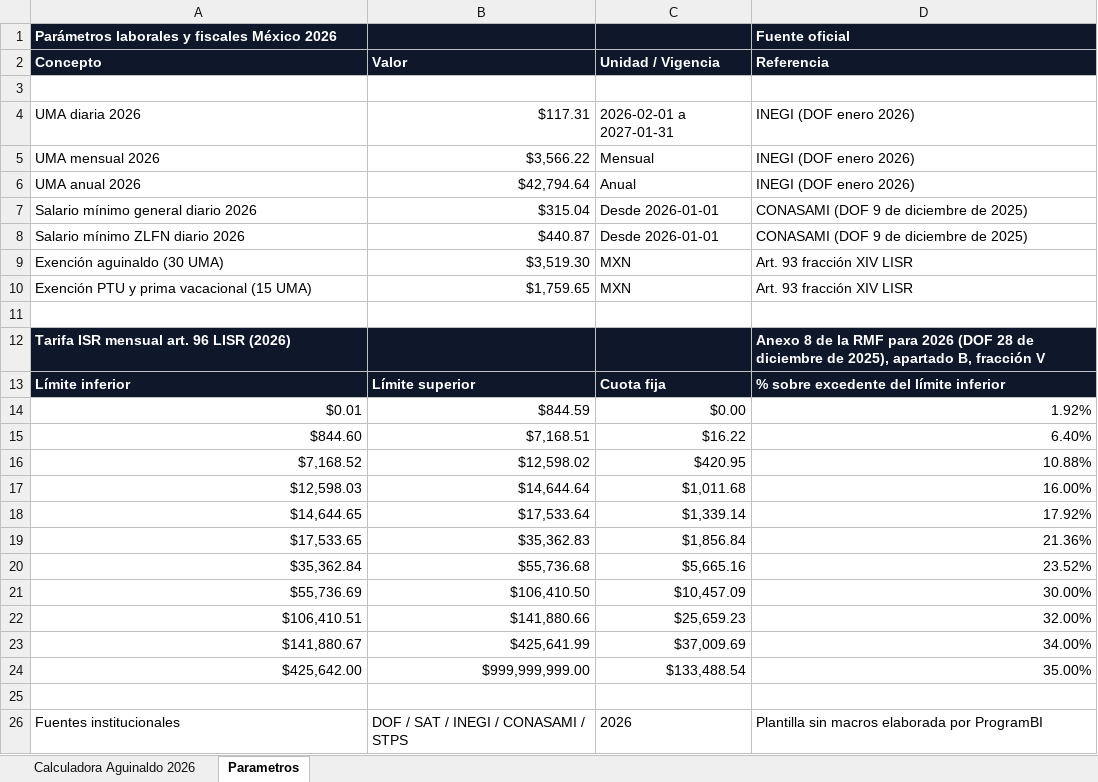
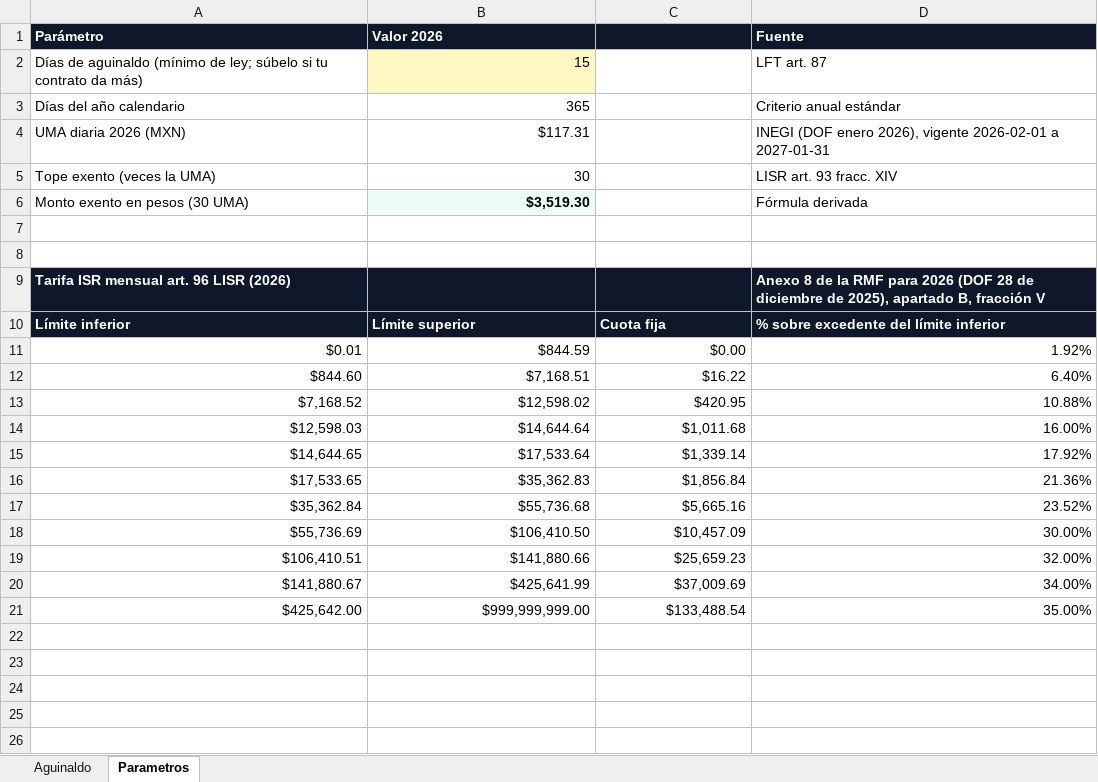
Before and after one commit to mbrop13/programbi-platform, an Excel workbook: public/mx/plantillas/aguinaldo-mexico-2026.xlsx, sheet Parametros, drawn as a sheet; values as stored, in another font and other column widths than the file's, no borders; removed rows and columns are numbered as before the commit, all else as after; the diff names each change by its address in the sheet, - before the commit and + after, or states it on an @@ line.

```diff
--- a/public/mx/plantillas/aguinaldo-mexico-2026.xlsx (sheet Parametros)
+++ b/public/mx/plantillas/aguinaldo-mexico-2026.xlsx (sheet Parametros)
-sheet tab: Calculadora Aguinaldo 2026
+sheet tab: Aguinaldo
-row 1: Parámetros laborales y fiscales México 2026 |  |  | Fuente oficial
-row 2: Concepto | Valor | Unidad / Vigencia | Referencia
+row 1: Parámetro | Valor 2026 |  | Fuente
+row 2: Días de aguinaldo (mínimo de ley; súbelo si tu contrato da más) | 15 |  | LFT art. 87
+row 3: Días del año calendario | 365 |  | Criterio anual estándar
+row 4: UMA diaria 2026 (MXN) | $117.31 |  | INEGI (DOF enero 2026), vigente 2026-02-01 a 2027-01-31
+row 5: Tope exento (veces la UMA) | 30 |  | LISR art. 93 fracc. XIV
+row 6: Monto exento en pesos (30 UMA) | $3,519.30 |  | Fórmula derivada
-row 4: UMA diaria 2026 | $117.31 | 2026-02-01 a 2027-01-31 | INEGI (DOF enero 2026)
-row 5: UMA mensual 2026 | $3,566.22 | Mensual | INEGI (DOF enero 2026)
-row 6: UMA anual 2026 | $42,794.64 | Anual | INEGI (DOF enero 2026)
-row 7: Salario mínimo general diario 2026 | $315.04 | Desde 2026-01-01 | CONASAMI (DOF 9 de diciembre de 2025)
-row 8: Salario mínimo ZLFN diario 2026 | $440.87 | Desde 2026-01-01 | CONASAMI (DOF 9 de diciembre de 2025)
-row 9: Exención aguinaldo (30 UMA) | $3,519.30 | MXN | Art. 93 fracción XIV LISR
-row 10: Exención PTU y prima vacacional (15 UMA) | $1,759.65 | MXN | Art. 93 fracción XIV LISR
-row 25: (empty)
-row 26: Fuentes institucionales | DOF / SAT / INEGI / CONASAMI / STPS | 2026 | Plantilla sin macros elaborada por ProgramBI
```
Also changed, not shown: sheet Aguinaldo, 7 other files.
